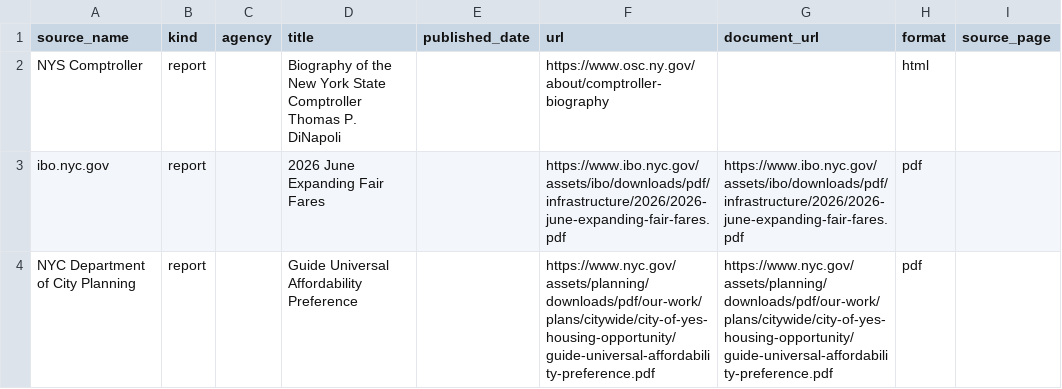
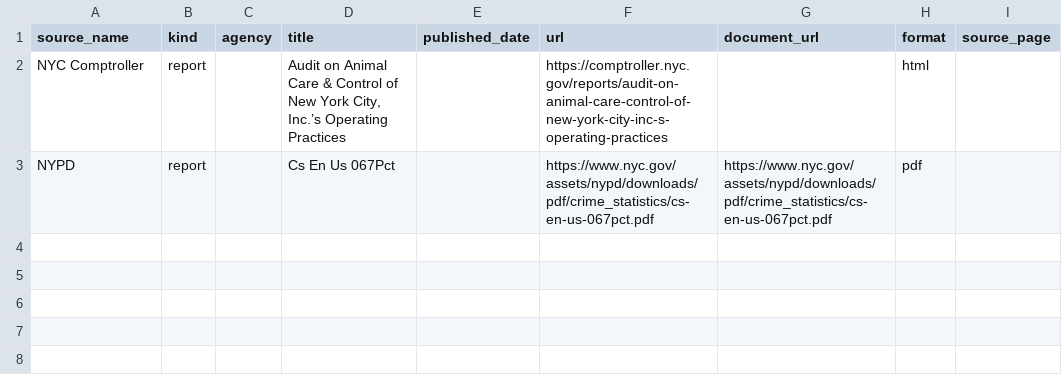
Before and after one commit to gothamizer/nyc-report-heat, a CSV file: outputs/new_candidates.csv, drawn as a sheet.

```diff
--- a/outputs/new_candidates.csv
+++ b/outputs/new_candidates.csv
@@ -1,4 +1,3 @@
 source_name,kind,agency,title,published_date,url,document_url,format,source_page
-NYS Comptroller,report,,Biography of the New York State Comptroller Thomas P. DiNapoli,,https://www.osc.ny.gov/about/comptroller-biography,,html,
-ibo.nyc.gov,report,,2026 June Expanding Fair Fares,,https://www.ibo.nyc.gov/assets/ibo/downloads/pdf/infrastructure/2026/2026-june-expanding-fair-fares.pdf,https://www.ibo.nyc.gov/assets/ibo/downloads/pdf/infrastructure/2026/2026-june-expanding-fair-fares.pdf,pdf,
-NYC Department of City Planning,report,,Guide Universal Affordability Preference,,https://www.nyc.gov/assets/planning/downloads/pdf/our-work/plans/citywide/city-of-yes-housing-opportunity/guide-universal-affordability-preference.pdf,https://www.nyc.gov/assets/planning/downloads/pdf/our-work/plans/citywide/city-of-yes-housing-opportunity/guide-universal-affordability-preference.pdf,pdf,
+NYC Comptroller,report,,"Audit on Animal Care & Control of New York City, Inc.’s Operating Practices",,https://comptroller.nyc.gov/reports/audit-on-animal-care-control-of-new-york-city-inc-s-operating-practices,,html,
+NYPD,report,,Cs En Us 067Pct,,https://www.nyc.gov/assets/nypd/downloads/pdf/crime_statistics/cs-en-us-067pct.pdf,https://www.nyc.gov/assets/nypd/downloads/pdf/crime_statistics/cs-en-us-067pct.pdf,pdf,
```
Also changed, not shown: outputs/link_heat.csv, outputs/ranked.csv, 8 other files.
